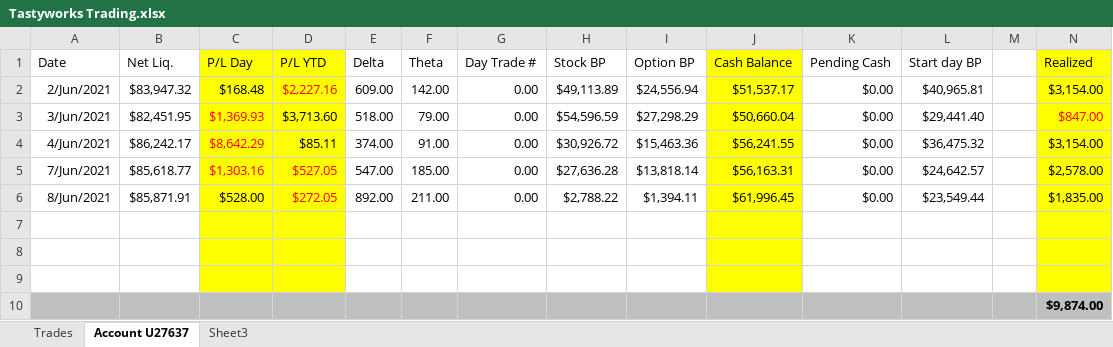
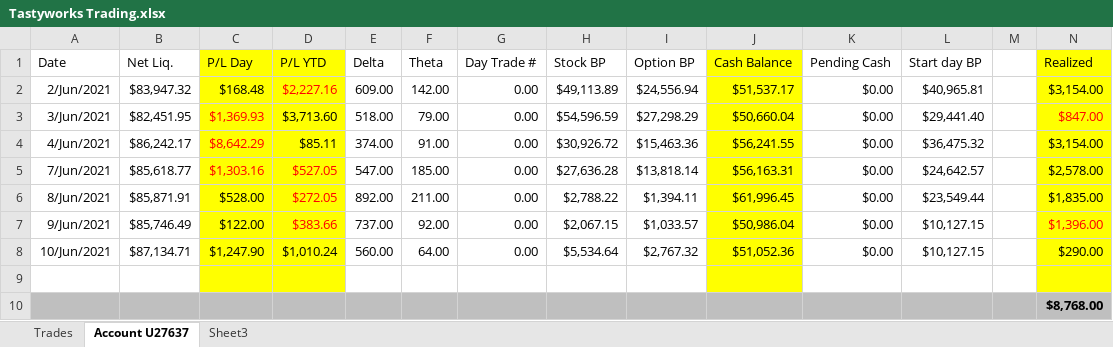
Before and after one commit to AndreasKodyat/2021, an Excel workbook: Tastyworks Trading.xlsx, sheet Account U27637, drawn as a sheet; values as stored, in another font and other column widths than the file's, no borders; removed rows and columns are numbered as before the commit, all else as after; the diff names each change by its address in the sheet, - before the commit and + after, or states it on an @@ line.

```diff
--- a/Tastyworks Trading.xlsx (sheet Account U27637)
+++ b/Tastyworks Trading.xlsx (sheet Account U27637)
+row 7: 9/Jun/2021 | $85,746.49 | $122.00 | $383.66 | 737.00 | 92.00 | 0.00 | $2,067.15 | $1,033.57 | $50,986.04 | $0.00 | $10,127.15 |  | $1,396.00
+row 8: 10/Jun/2021 | $87,134.71 | $1,247.90 | $1,010.24 | 560.00 | 64.00 | 0.00 | $5,534.64 | $2,767.32 | $51,052.36 | $0.00 | $10,127.15 |  | $290.00
-row 8: (empty)
-row 9: (empty)
-N10 (Realized): $9,874.00
+N10 (Realized): $8,768.00
```
Also changed, not shown: Trimegah Trading.xlsx, 2 other files.
